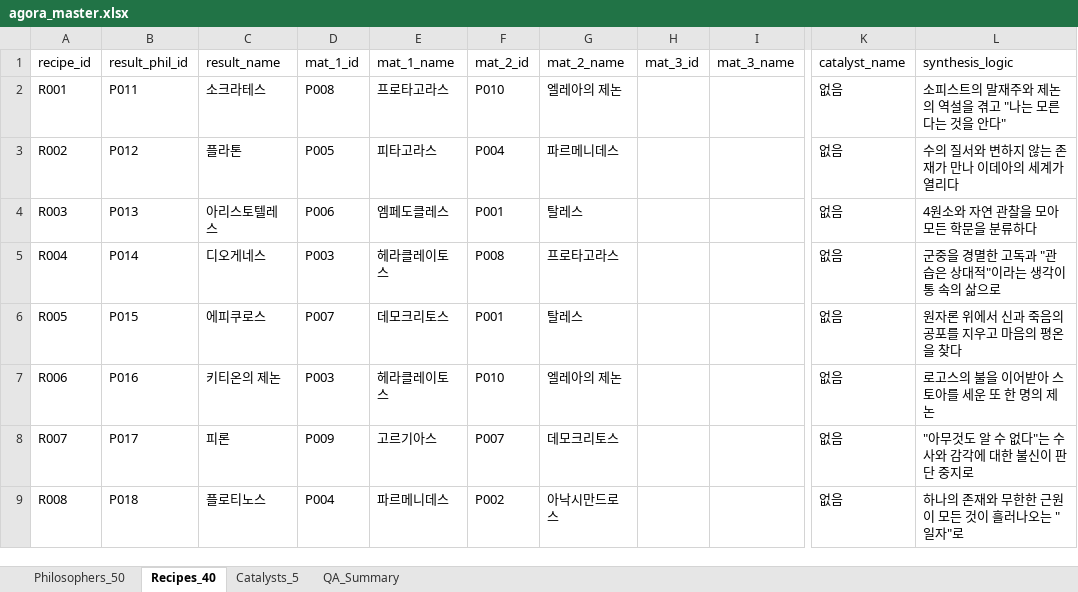
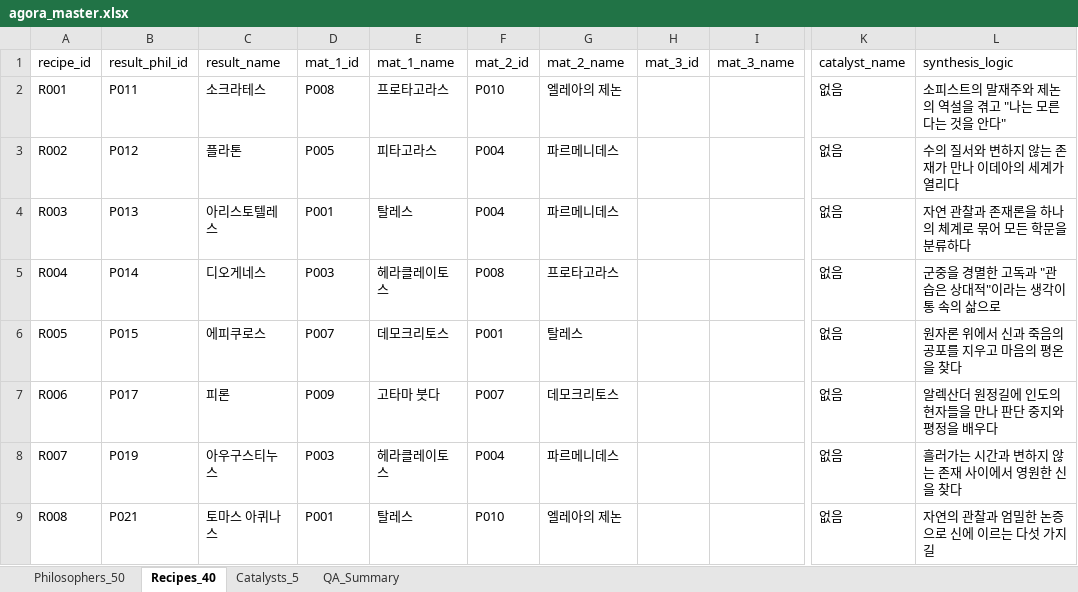
Before and after one commit to zdr1357-9993/agora-defense, an Excel workbook: data/agora_master.xlsx, sheet Recipes_40, drawn as a sheet; only a part is shown, gaps mark what is left out; values as stored, in another font and other column widths than the file's, no borders; table styles not drawn; the diff covers the shown part only; the diff names each change by its address in the sheet, - before the commit and + after, or states it on an @@ line.

```diff
--- a/data/agora_master.xlsx (sheet Recipes_40)
+++ b/data/agora_master.xlsx (sheet Recipes_40)
-D4 (mat_1_id): P006
+D4 (mat_1_id): P001
-E4 (mat_1_name): 엠페도클레스
+E4 (mat_1_name): 탈레스
-F4 (mat_2_id): P001
+F4 (mat_2_id): P004
-G4 (mat_2_name): 탈레스
+G4 (mat_2_name): 파르메니데스
-L4 (synthesis_logic): 4원소와 자연 관찰을 모아 모든 학문을 분류하다
+L4 (synthesis_logic): 자연 관찰과 존재론을 하나의 체계로 묶어 모든 학문을 분류하다
-B7 (result_phil_id): P016
+B7 (result_phil_id): P017
-C7 (result_name): 키티온의 제논
+C7 (result_name): 피론
-D7 (mat_1_id): P003
+D7 (mat_1_id): P009
-E7 (mat_1_name): 헤라클레이토스
+E7 (mat_1_name): 고타마 붓다
-F7 (mat_2_id): P010
+F7 (mat_2_id): P007
-G7 (mat_2_name): 엘레아의 제논
+G7 (mat_2_name): 데모크리토스
-L7 (synthesis_logic): 로고스의 불을 이어받아 스토아를 세운 또 한 명의 제논
+L7 (synthesis_logic): 알렉산더 원정길에 인도의 현자들을 만나 판단 중지와 평정을 배우다
-B8 (result_phil_id): P017
+B8 (result_phil_id): P019
-C8 (result_name): 피론
+C8 (result_name): 아우구스티누스
-D8 (mat_1_id): P009
+D8 (mat_1_id): P003
-E8 (mat_1_name): 고르기아스
+E8 (mat_1_name): 헤라클레이토스
-F8 (mat_2_id): P007
+F8 (mat_2_id): P004
-G8 (mat_2_name): 데모크리토스
+G8 (mat_2_name): 파르메니데스
-L8 (synthesis_logic): "아무것도 알 수 없다"는 수사와 감각에 대한 불신이 판단 중지로
+L8 (synthesis_logic): 흘러가는 시간과 변하지 않는 존재 사이에서 영원한 신을 찾다
-B9 (result_phil_id): P018
+B9 (result_phil_id): P021
-C9 (result_name): 플로티노스
+C9 (result_name): 토마스 아퀴나스
-D9 (mat_1_id): P004
+D9 (mat_1_id): P001
-E9 (mat_1_name): 파르메니데스
+E9 (mat_1_name): 탈레스
-F9 (mat_2_id): P002
+F9 (mat_2_id): P010
-G9 (mat_2_name): 아낙시만드로스
+G9 (mat_2_name): 엘레아의 제논
-L9 (synthesis_logic): 하나의 존재와 무한한 근원이 모든 것이 흘러나오는 "일자"로
+L9 (synthesis_logic): 자연의 관찰과 엄밀한 논증으로 신에 이르는 다섯 가지 길
```
Also changed, not shown: 1 added row, 1 removed row and 119 edited cells elsewhere in this sheet, sheet Philosophers_50, sheet QA_Summary, 4 other files.
